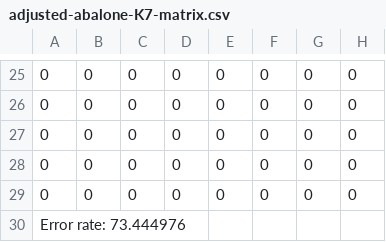
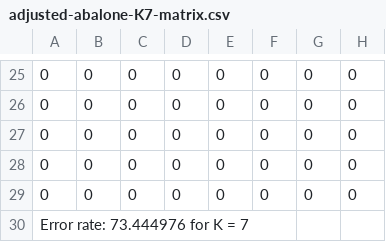
Before and after one commit to jwallp/151-Assignments, a CSV file: PA2_ALL/confusion_matrices/K7/adjusted-abalone-K7-matrix.csv, drawn as a sheet; only a part is shown, gaps mark what is left out; the diff names each change by its address in the sheet, - before the commit and + after, or states it on an @@ line.

```diff
--- a/PA2_ALL/confusion_matrices/K7/adjusted-abalone-K7-matrix.csv
+++ b/PA2_ALL/confusion_matrices/K7/adjusted-abalone-K7-matrix.csv
-A30: Error rate: 73.444976
+A30: Error rate: 73.444976 for K = 7
```
Also changed, not shown: PA2_ALL/confusion_matrices/K1/adjusted-abalone-K1-matrix.csv, PA2_ALL/confusion_matrices/K3/adjusted-abalone-K3-matrix.csv, 18 other files.
